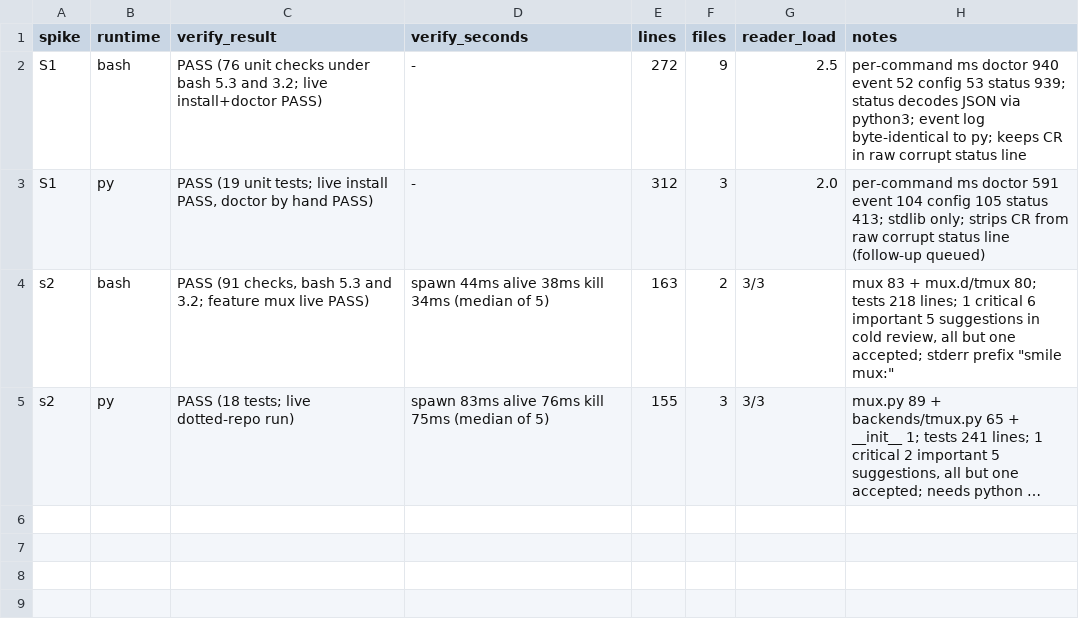
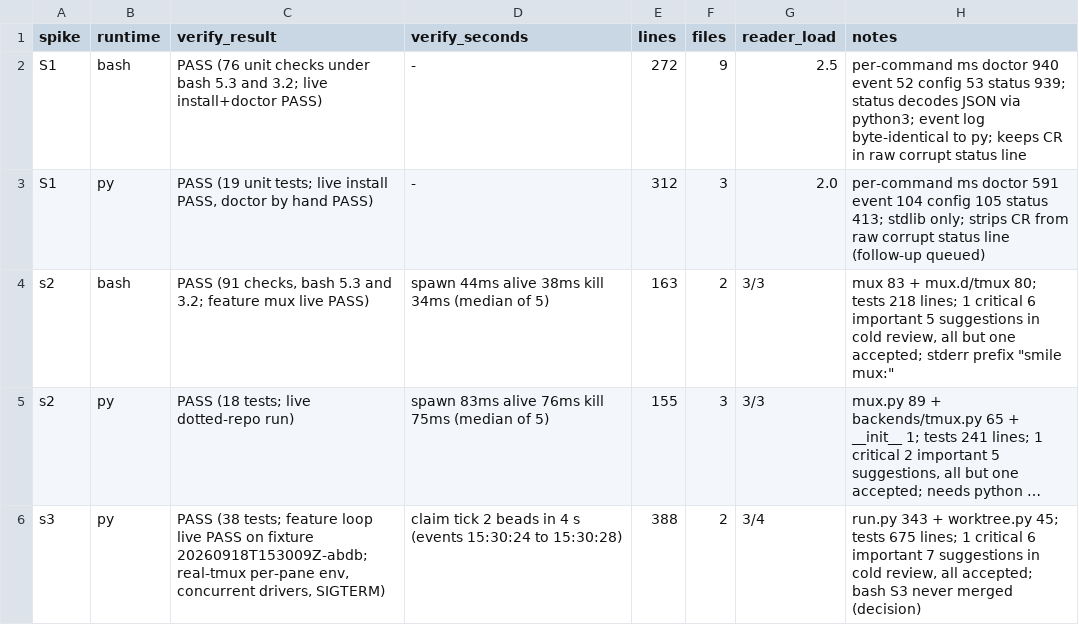
Before and after one commit to DavidChen-006/smile-software-factory, a TSV file: docs/bakeoff.tsv, drawn as a sheet; long unchanged cells end in …; the diff names each change by its address in the sheet, - before the commit and + after, or states it on an @@ line.

```diff
--- a/docs/bakeoff.tsv
+++ b/docs/bakeoff.tsv
+row 6: s3 | py | PASS (38 tests; feature loop live PASS on fixture 20260918T153009Z-abdb; real-tmux per-pane env, concurrent drivers, SIGTERM) | claim tick 2 beads in 4 s (events 15:30:24 to 15:30:28) | 388 | 2 | 3/4 | run.py 343 + worktree.py 45; tests 675 lines; 1 critical 6 important 7 suggestions in cold review, all accepted; bash S3 never merged (decision)
```
Also changed, not shown: docs/decisions.tsv, 1 other file.
